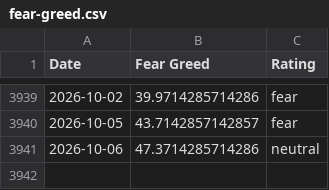
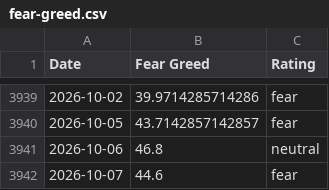
Before and after one commit to Liu6ww/fear-greed-seed, a CSV file: seeds/fear_greed/fear-greed.csv, drawn as a sheet; only a part is shown, gaps mark what is left out.

```diff
--- a/seeds/fear_greed/fear-greed.csv
+++ b/seeds/fear_greed/fear-greed.csv
@@ -3940,2 +3940,3 @@ Date,Fear Greed,Rating
 2026-10-05,43.7142857142857,fear
-2026-10-06,47.3714285714286,neutral
+2026-10-06,46.8,neutral
+2026-10-07,44.6,fear
```
